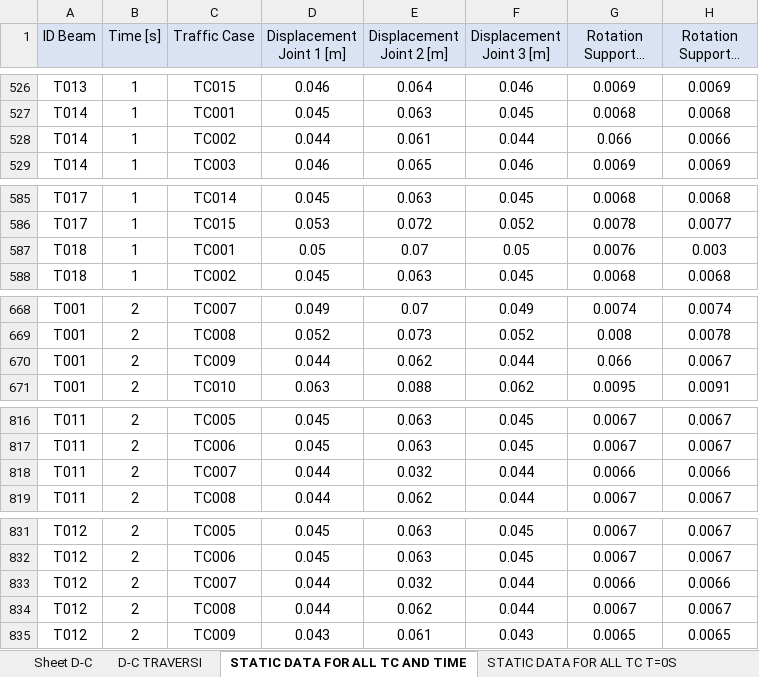
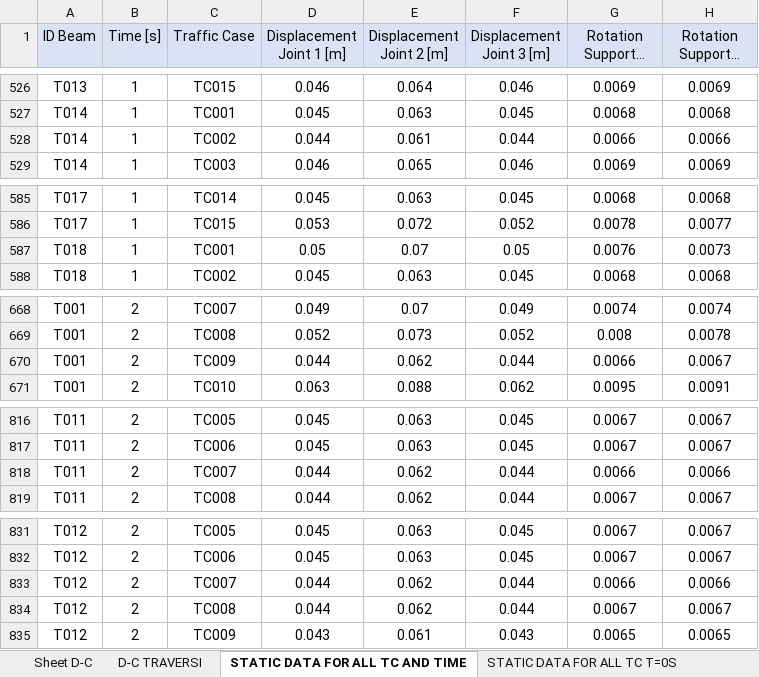
Before and after one commit to Luigi1998-madrid/Website-Thesis, an Excel workbook: MODELLO STRUTTURALE/TABLE FOR PLATFORM.xlsx, sheet STATIC DATA FOR ALL TC AND TIME, drawn as a sheet; only a part is shown, gaps mark what is left out; long unchanged cells end in …; values as stored, in another font and other column widths than the file's, no borders; the diff covers the shown part only; the diff names each change by its address in the sheet, - before the commit and + after, or states it on an @@ line.

```diff
--- a/MODELLO STRUTTURALE/TABLE FOR PLATFORM.xlsx (sheet STATIC DATA FOR ALL TC AND TIME)
+++ b/MODELLO STRUTTURALE/TABLE FOR PLATFORM.xlsx (sheet STATIC DATA FOR ALL TC AND TIME)
-G528 (Rotation Support 1 [rad]): 0.066
+G528 (Rotation Support 1 [rad]): 0.0066
-H587 (Rotation Support 2 [rad]): 0.003
+H587 (Rotation Support 2 [rad]): 0.0073
-G670 (Rotation Support 1 [rad]): 0.066
+G670 (Rotation Support 1 [rad]): 0.0066
-E818 (Displacement Joint 2 [m]): 0.032
+E818 (Displacement Joint 2 [m]): 0.062
-E833 (Displacement Joint 2 [m]): 0.032
+E833 (Displacement Joint 2 [m]): 0.062
```
Also changed, not shown: 4 edited cells elsewhere in this sheet, SYSTEM ALERT/TABLE FOR PLATFORM SYSTEM ALERT.xlsx, 5 other files.
